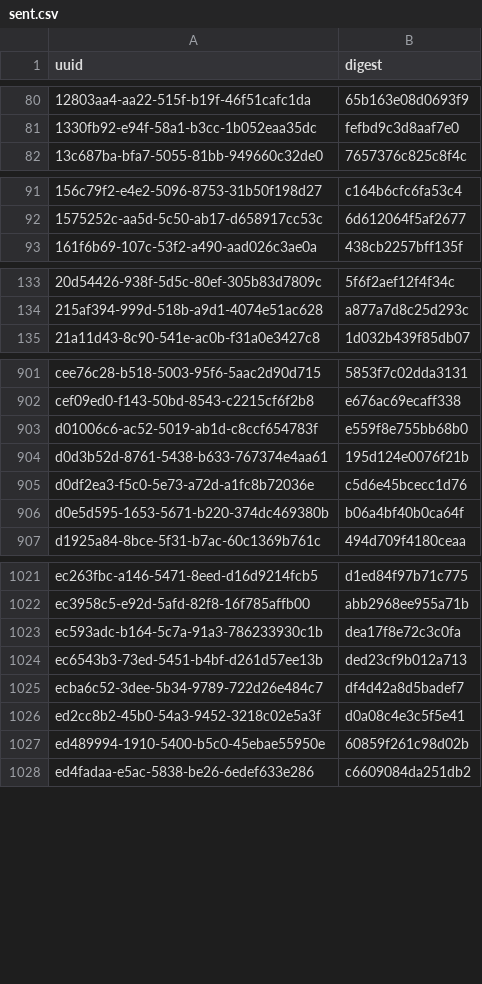
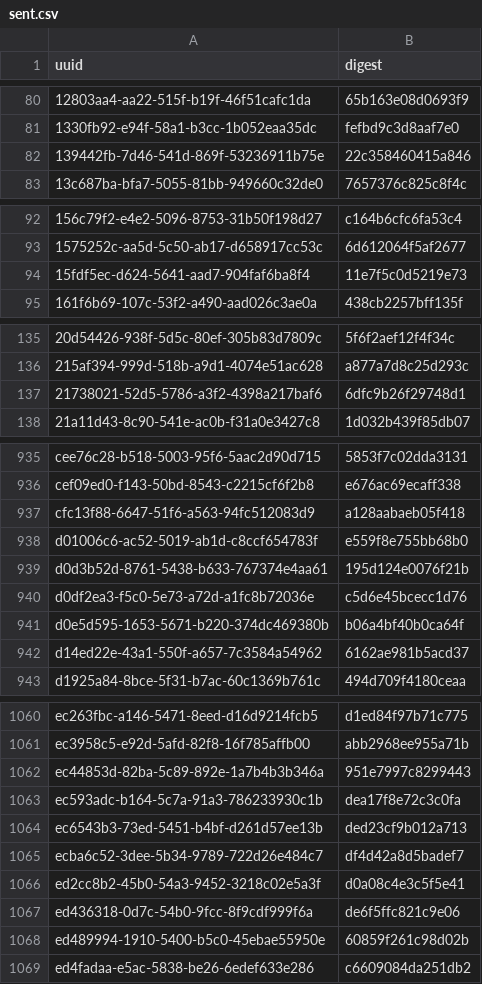
Before and after one commit to meSingh/polinrider-scanner, a CSV file: posthog/sent.csv, drawn as a sheet; only a part is shown, gaps mark what is left out; the diff covers the shown part only; the diff names each change by its address in the sheet, - before the commit and + after, or states it on an @@ line.

```diff
--- a/posthog/sent.csv
+++ b/posthog/sent.csv
+row 82: 139442fb-7d46-541d-869f-53236911b75e | 22c358460415a846
+row 94: 15fdf5ec-d624-5641-aad7-904faf6ba8f4 | 11e7f5c0d5219e73
+row 137: 21738021-52d5-5786-a3f2-4398a217baf6 | 6dfc9b26f29748d1
+row 937: cfc13f88-6647-51f6-a563-94fc512083d9 | a128aabaeb05f418
+row 942: d14ed22e-43a1-550f-a657-7c3584a54962 | 6162ae981b5acd37
+row 1062: ec44853d-82ba-5c89-892e-1a7b4b3b346a | 951e7997c8299443
+row 1067: ed436318-0d7c-54b0-9fcc-8f9cdf999f6a | de6f5ffc821c9e06
```
Also changed, not shown: 35 added rows elsewhere in this file.
